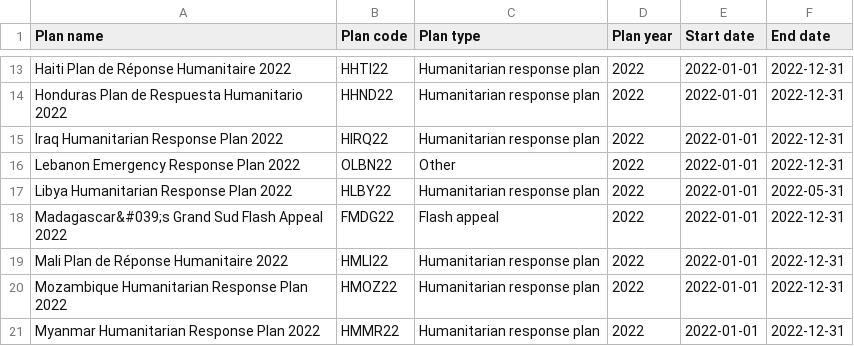
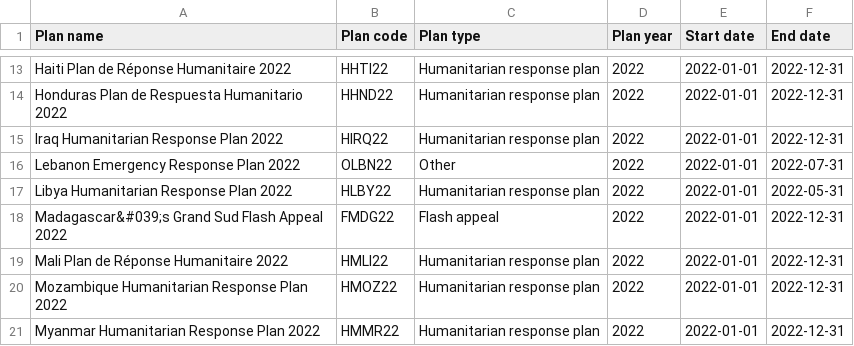
Before and after one commit to codeforIATI/humanitarian-plan-codelist, a CSV file: docs/humanitarian-plan.csv, drawn as a sheet; only a part is shown, gaps mark what is left out.

Commit message:
Automated update

```diff
--- a/docs/humanitarian-plan.csv
+++ b/docs/humanitarian-plan.csv
@@ -15,3 +15,3 @@ Honduras Plan de Respuesta Humanitario 2022,HHND22,Humanitarian response plan,20
 Iraq Humanitarian Response Plan 2022,HIRQ22,Humanitarian response plan,2022,2022-01-01,2022-12-31
-Lebanon Emergency Response Plan 2022,OLBN22,Other,2022,2022-01-01,2022-12-31
+Lebanon Emergency Response Plan 2022,OLBN22,Other,2022,2022-01-01,2022-07-31
 Libya Humanitarian Response Plan 2022,HLBY22,Humanitarian response plan,2022,2022-01-01,2022-05-31
```
